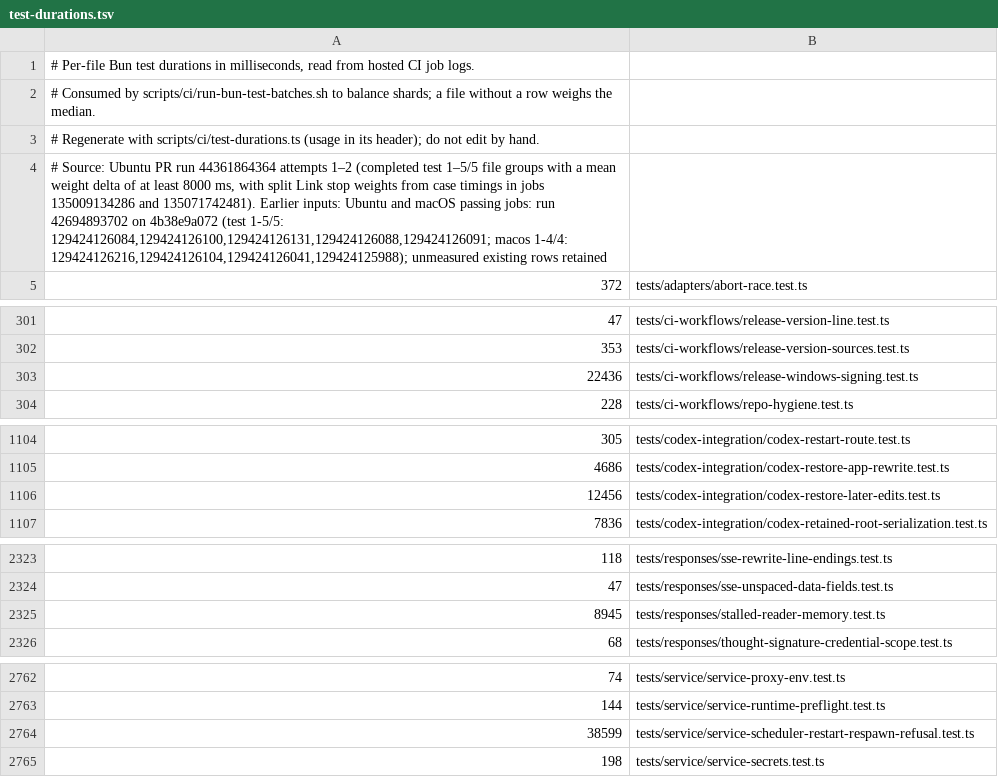
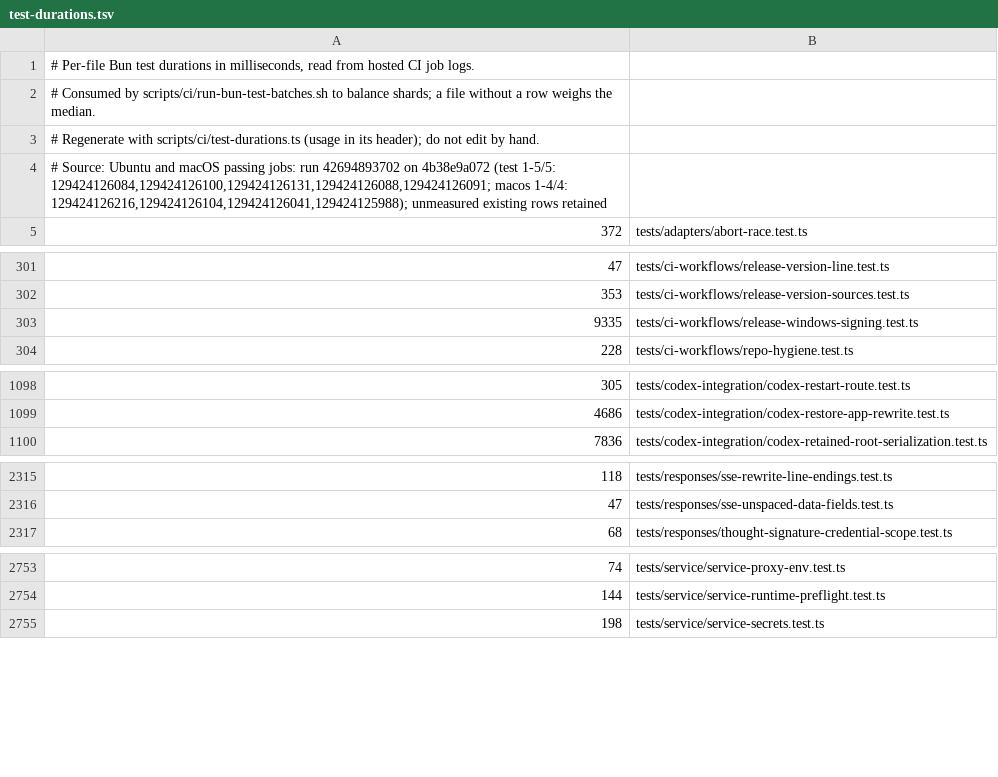
Before and after one commit to lidge-jun/opencodex, a TSV file: scripts/ci/test-durations.tsv, drawn as a sheet; only a part is shown, gaps mark what is left out; the diff covers the shown part only.

Commit message:
Revert "fix(link): restore Child file integrations before shutdown (#8803)"
This reverts commit aa0bb805f7.

The dev batch run 44421764707 at 4f757e94b6 is red on windows 7-10/14: the
parent/Link stop and recovery tests added by #8803 hit their 15 s fixture
deadline with exit 137, which means the `ocx stop` child is still running
on Windows. Revert to restore the last green stop path
(run 44386662799 at c38d6eef79) while the Windows behaviour is fixed
forward in a new PR.

```diff
--- a/scripts/ci/test-durations.tsv
+++ b/scripts/ci/test-durations.tsv
@@ -3,3 +3,3 @@
 # Regenerate with scripts/ci/test-durations.ts (usage in its header); do not edit by hand.
-# Source: Ubuntu PR run 44361864364 attempts 1–2 (completed test 1–5/5 file groups with a mean weight delta of at least 8000 ms, with split Link stop weights from case timings in jobs 135009134286 and 135071742481). Earlier inputs: Ubuntu and macOS passing jobs: run 42694893702 on 4b38e9a072 (test 1-5/5: 129424126084,129424126100,129424126131,129424126088,129424126091; macos 1-4/4: 129424126216,129424126104,129424126041,129424125988); unmeasured existing rows retained
+# Source: Ubuntu and macOS passing jobs: run 42694893702 on 4b38e9a072 (test 1-5/5: 129424126084,129424126100,129424126131,129424126088,129424126091; macos 1-4/4: 129424126216,129424126104,129424126041,129424125988); unmeasured existing rows retained
 372	tests/adapters/abort-race.test.ts
@@ -302,3 +302,3 @@
 353	tests/ci-workflows/release-version-sources.test.ts
-22436	tests/ci-workflows/release-windows-signing.test.ts
+9335	tests/ci-workflows/release-windows-signing.test.ts
 228	tests/ci-workflows/repo-hygiene.test.ts
@@ -1105,3 +1099,2 @@
 4686	tests/codex-integration/codex-restore-app-rewrite.test.ts
-12456	tests/codex-integration/codex-restore-later-edits.test.ts
 7836	tests/codex-integration/codex-retained-root-serialization.test.ts
@@ -2324,3 +2316,2 @@
 47	tests/responses/sse-unspaced-data-fields.test.ts
-8945	tests/responses/stalled-reader-memory.test.ts
 68	tests/responses/thought-signature-credential-scope.test.ts
@@ -2763,3 +2754,2 @@
 144	tests/service/service-runtime-preflight.test.ts
-38599	tests/service/service-scheduler-restart-respawn-refusal.test.ts
 198	tests/service/service-secrets.test.ts
```
Also changed, not shown: 9 removed rows and 7 edited cells elsewhere in this file, 54 other files.
